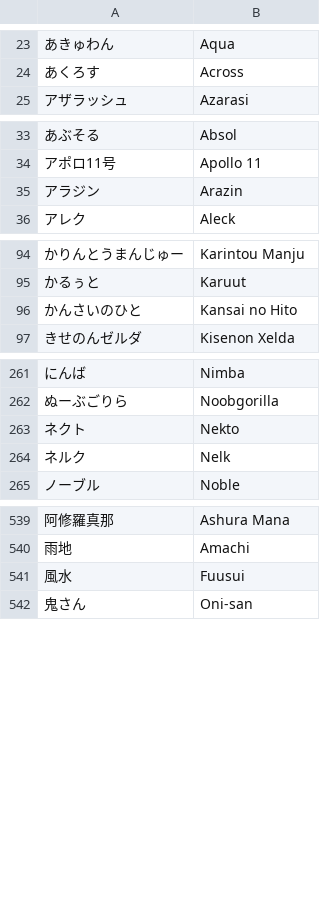
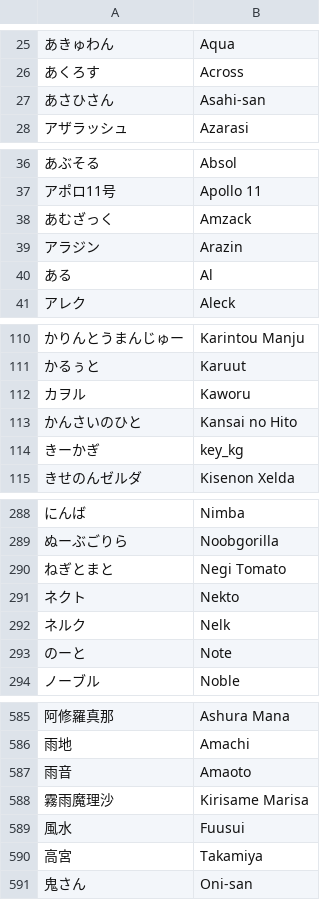
Before and after one commit to kenniky/smashgg-japanese-romanizer, a TSV file: irregular.tsv, drawn as a sheet; only a part is shown, gaps mark what is left out; the diff covers the shown part only; the diff names each change by its address in the sheet, - before the commit and + after, or states it on an @@ line.

```diff
--- a/irregular.tsv
+++ b/irregular.tsv
+row 27: あさひさん | Asahi-san
+row 38: あむざっく | Amzack
+row 40: ある | Al
+row 112: カヲル | Kaworu
+row 114: きーかぎ | key_kg
+row 290: ねぎとまと | Negi Tomato
+row 293: のーと | Note
+row 587: 雨音 | Amaoto
+row 588: 霧雨魔理沙 | Kirisame Marisa
+row 590: 高宮 | Takamiya
```
Also changed, not shown: 39 added rows, 1 removed row and 1 moved row elsewhere in this file.
